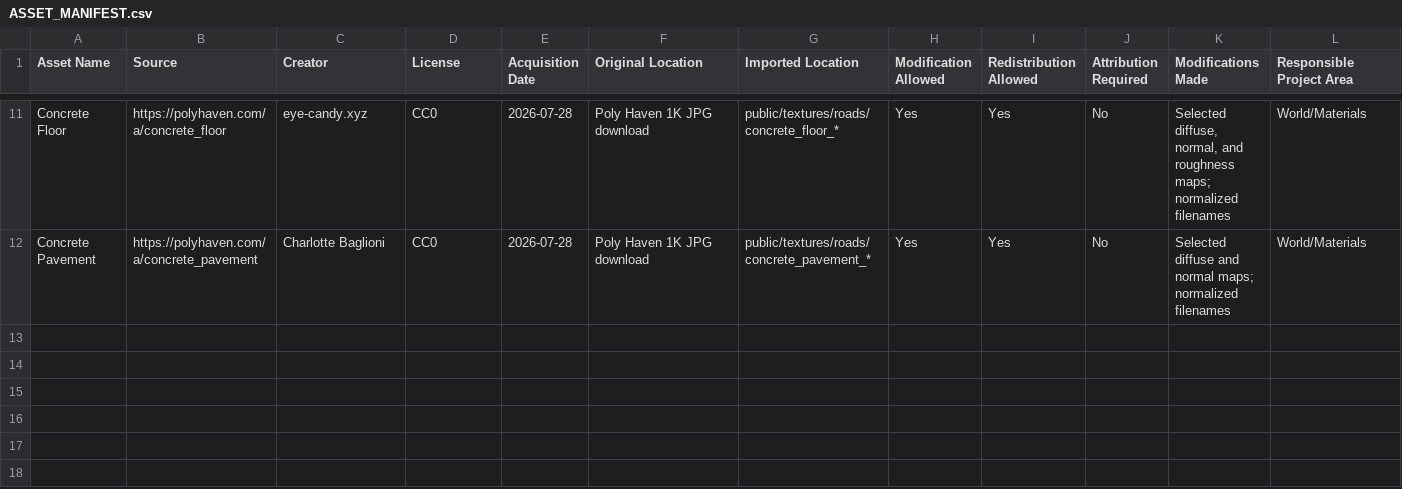
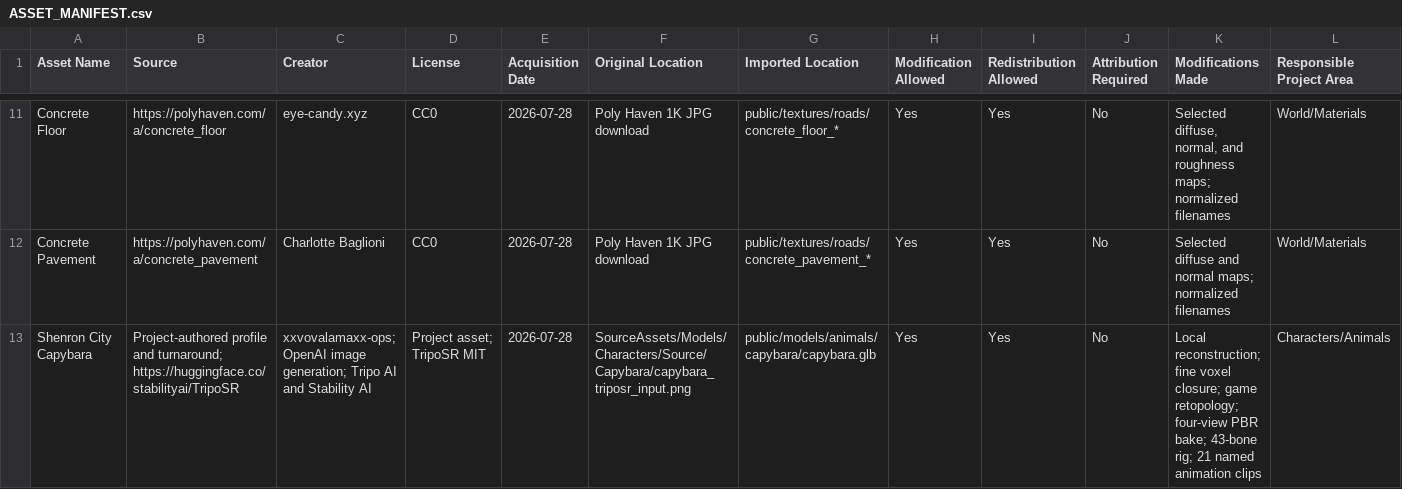
Before and after one commit to xxvovalamaxx-ops/shenron-city, a CSV file: docs/Assets/ASSET_MANIFEST.csv, drawn as a sheet; only a part is shown, gaps mark what is left out; the diff names each change by its address in the sheet, - before the commit and + after, or states it on an @@ line.

Commit message:
Add animated capybara to Shenron City

```diff
--- a/docs/Assets/ASSET_MANIFEST.csv
+++ b/docs/Assets/ASSET_MANIFEST.csv
+row 13: Shenron City Capybara | Project-authored profile and turnaround; https://huggingface.co/stabilityai/TripoSR | xxvovalamaxx-ops; OpenAI image generation; Tripo AI and Stability AI | Project asset; TripoSR MIT | 2026-07-28 | SourceAssets/Models/Characters/Source/Capybara/capybara_triposr_input.png | public/models/animals/capybara/capybara.glb | Yes | Yes | No | Local reconstruction; fine voxel closure; game retopology; four-view PBR bake; 43-bone rig; 21 named animation clips | Characters/Animals
```
Also changed, not shown: 43 other files.
